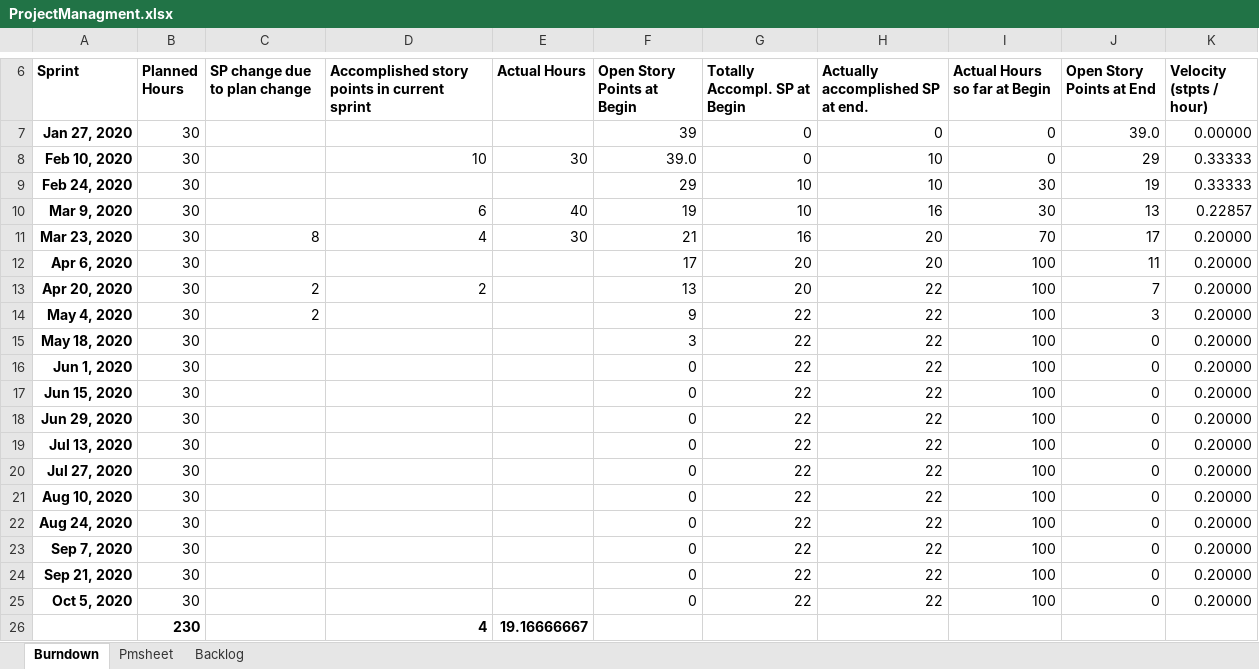
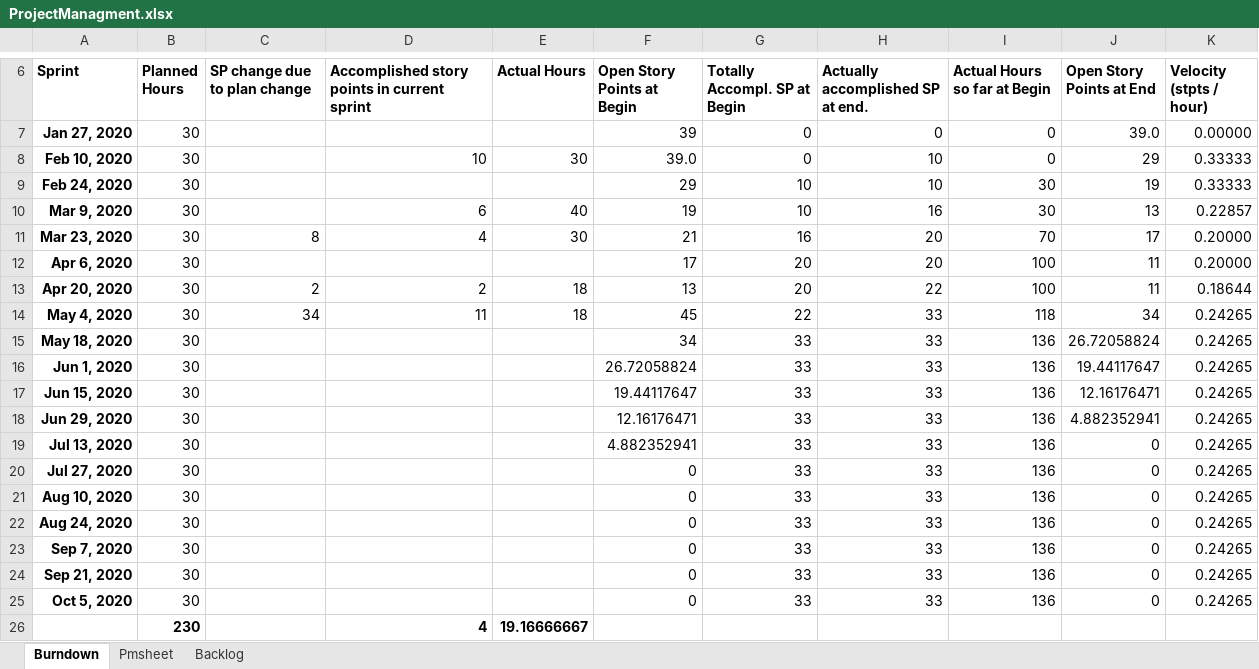
Before and after one commit to MohammedKevin/Horizono, an Excel workbook: ProjectManagment.xlsx, sheet Burndown, drawn as a sheet; only a part is shown, gaps mark what is left out; values as stored, in another font and other column widths than the file's, no borders; charts and pictures not drawn; the diff names each change by its address in the sheet, - before the commit and + after, or states it on an @@ line.

Commit message:
org

```diff
--- a/ProjectManagment.xlsx (sheet Burndown)
+++ b/ProjectManagment.xlsx (sheet Burndown)
-E13:E14 (Actual Hours): (empty)
+E13:E14 (Actual Hours): 18
-J13 (Open Story Points at End): 7
+J13 (Open Story Points at End): 11
-K13 (Velocity (stpts / hour)): 0.20000
+K13 (Velocity (stpts / hour)): 0.18644
-C14 (SP change due to plan change): 2
+C14 (SP change due to plan change): 34
-D14: (empty)
+D14: 11
-F14 (Open Story Points at Begin): 9
+F14 (Open Story Points at Begin): 45
-H14:H25 (Actually accomplished SP at end.): 22
+H14:H25 (Actually accomplished SP at end.): 33
-I14 (Actual Hours so far at Begin): 100
+I14 (Actual Hours so far at Begin): 118
-J14 (Open Story Points at End): 3
+J14 (Open Story Points at End): 34
-K14:K25 (Velocity (stpts / hour)): 0.20000
+K14:K25 (Velocity (stpts / hour)): 0.24265
-F15 (Open Story Points at Begin): 3
+F15 (Open Story Points at Begin): 34
-G15:G25 (Totally Accompl. SP at Begin): 22
+G15:G25 (Totally Accompl. SP at Begin): 33
-I15:I25 (Actual Hours so far at Begin): 100
+I15:I25 (Actual Hours so far at Begin): 136
-J15 (Open Story Points at End): 0
+J15 (Open Story Points at End): 26.72058824
-F16 (Open Story Points at Begin): 0
+F16 (Open Story Points at Begin): 26.72058824
-J16 (Open Story Points at End): 0
+J16 (Open Story Points at End): 19.44117647
-F17 (Open Story Points at Begin): 0
+F17 (Open Story Points at Begin): 19.44117647
-J17 (Open Story Points at End): 0
+J17 (Open Story Points at End): 12.16176471
-F18 (Open Story Points at Begin): 0
+F18 (Open Story Points at Begin): 12.16176471
-J18 (Open Story Points at End): 0
+J18 (Open Story Points at End): 4.882352941
-F19 (Open Story Points at Begin): 0
+F19 (Open Story Points at Begin): 4.882352941
```
Also changed, not shown: sheet Pmsheet, sheet Backlog, charts or pictures.
